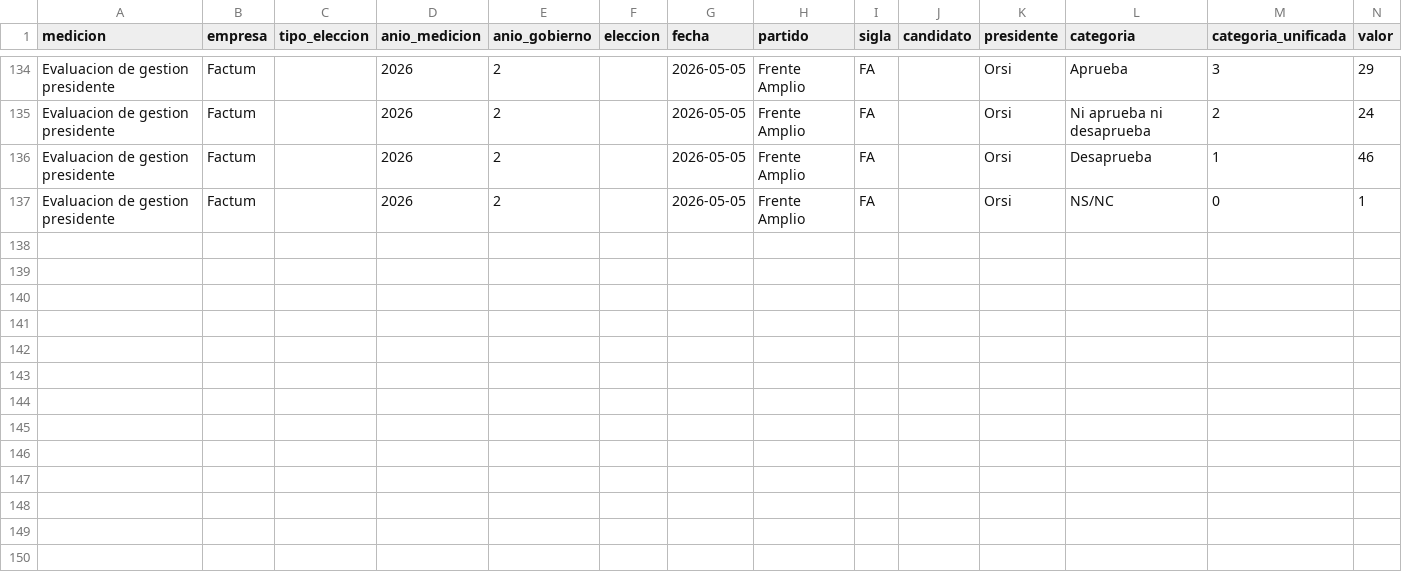
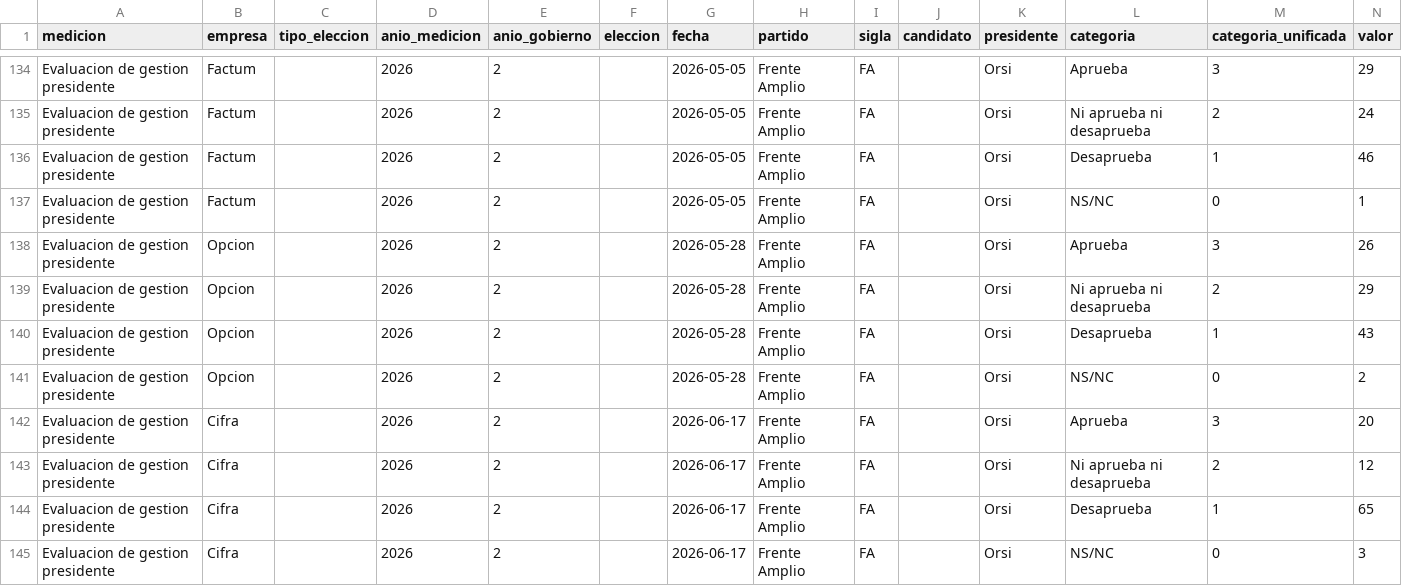
Before and after one commit to fabian-carini/uruguay-stats, a CSV file: approval/data/new.csv, drawn as a sheet; only a part is shown, gaps mark what is left out.

Commit message:
update approval chart

```diff
--- a/approval/data/new.csv
+++ b/approval/data/new.csv
@@ -137 +137,9 @@ Evaluacion de gestion presidente,Factum,,2026,2,,2026-05-05,Frente Amplio,FA,,Or
 Evaluacion de gestion presidente,Factum,,2026,2,,2026-05-05,Frente Amplio,FA,,Orsi,NS/NC,0,1
+Evaluacion de gestion presidente,Opcion,,2026,2,,2026-05-28,Frente Amplio,FA,,Orsi,Aprueba,3,26
+Evaluacion de gestion presidente,Opcion,,2026,2,,2026-05-28,Frente Amplio,FA,,Orsi,Ni aprueba ni desaprueba,2,29
+Evaluacion de gestion presidente,Opcion,,2026,2,,2026-05-28,Frente Amplio,FA,,Orsi,Desaprueba,1,43
+Evaluacion de gestion presidente,Opcion,,2026,2,,2026-05-28,Frente Amplio,FA,,Orsi,NS/NC,0,2
+Evaluacion de gestion presidente,Cifra,,2026,2,,2026-06-17,Frente Amplio,FA,,Orsi,Aprueba,3,20
+Evaluacion de gestion presidente,Cifra,,2026,2,,2026-06-17,Frente Amplio,FA,,Orsi,Ni aprueba ni desaprueba,2,12
+Evaluacion de gestion presidente,Cifra,,2026,2,,2026-06-17,Frente Amplio,FA,,Orsi,Desaprueba,1,65
+Evaluacion de gestion presidente,Cifra,,2026,2,,2026-06-17,Frente Amplio,FA,,Orsi,NS/NC,0,3
```
Also changed, not shown: 4 other files.
